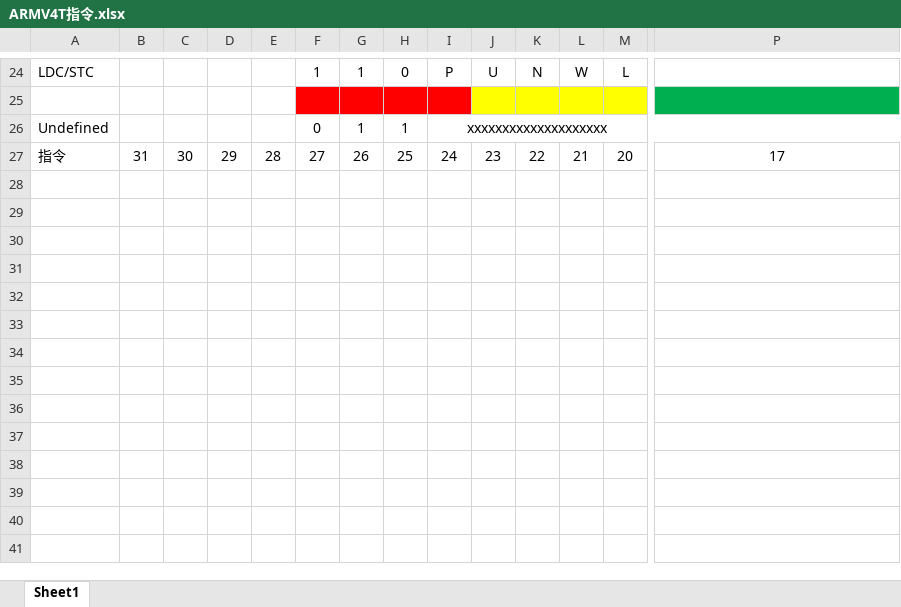
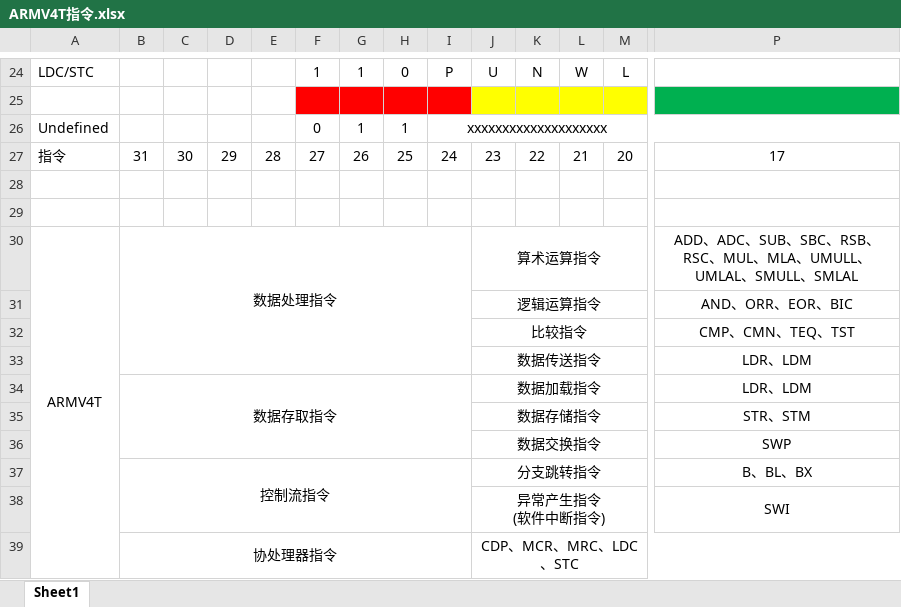
Before and after one commit to aksunlight/notes, an Excel workbook: ARMV4T指令.xlsx, sheet Sheet1, drawn as a sheet; only a part is shown, gaps mark what is left out; values as stored, in another font and other column widths than the file's, no borders; rows hold the shown columns only; ↵ is a line break in a cell; the diff names each change by its address in the sheet, - before the commit and + after, or states it on an @@ line.

```diff
--- a/ARMV4T指令.xlsx (sheet Sheet1)
+++ b/ARMV4T指令.xlsx (sheet Sheet1)
+row 28: (empty)
+row 29: (empty)
+row 30: ARMV4T | 数据处理指令 |  |  |  |  |  |  |  | 算术运算指令 |  |  |  | ADD、ADC、SUB、SBC、RSB、RSC、MUL、MLA、UMULL、UMLAL、SMULL、SMLAL
+row 31:  |  |  |  |  |  |  |  |  | 逻辑运算指令 |  |  |  | AND、ORR、EOR、BIC
+row 32:  |  |  |  |  |  |  |  |  | 比较指令 |  |  |  | CMP、CMN、TEQ、TST
+row 33:  |  |  |  |  |  |  |  |  | 数据传送指令 |  |  |  | LDR、LDM
+row 34:  | 数据存取指令 |  |  |  |  |  |  |  | 数据加载指令 |  |  |  | LDR、LDM
+row 35:  |  |  |  |  |  |  |  |  | 数据存储指令 |  |  |  | STR、STM
+row 36:  |  |  |  |  |  |  |  |  | 数据交换指令 |  |  |  | SWP
+row 37:  | 控制流指令 |  |  |  |  |  |  |  | 分支跳转指令 |  |  |  | B、BL、BX
+row 38:  |  |  |  |  |  |  |  |  | 异常产生指令 ↵ (软件中断指令) |  |  |  | SWI
+row 39:  | 协处理器指令 |  |  |  |  |  |  |  | CDP、MCR、MRC、LDC、STC
```
Also changed, not shown: 3 other files.
